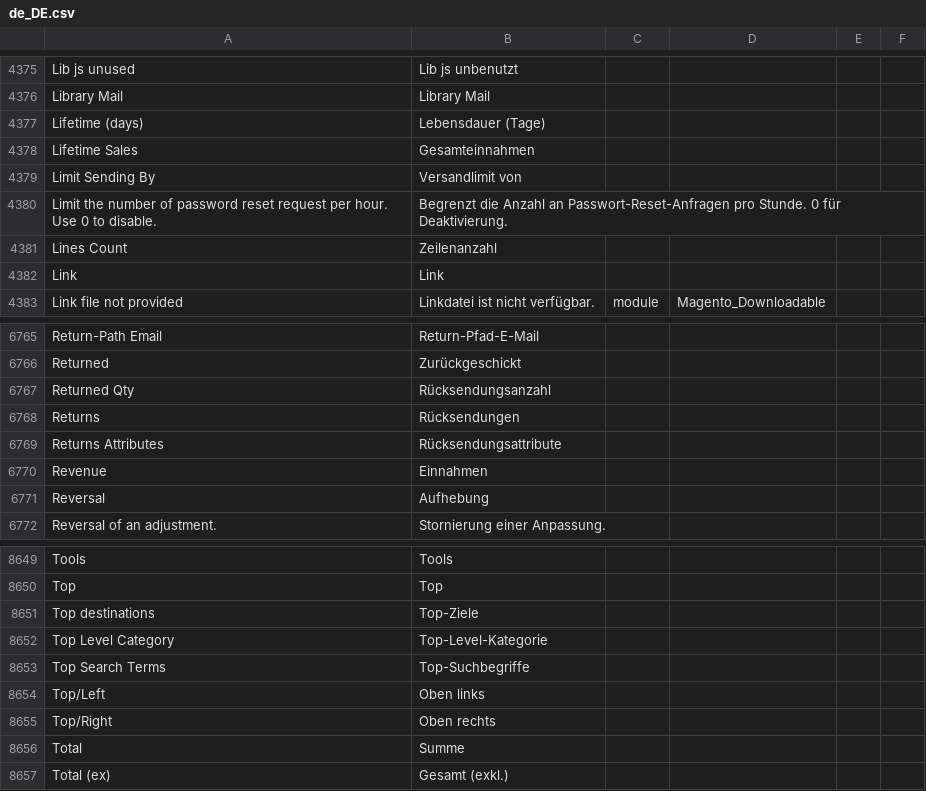
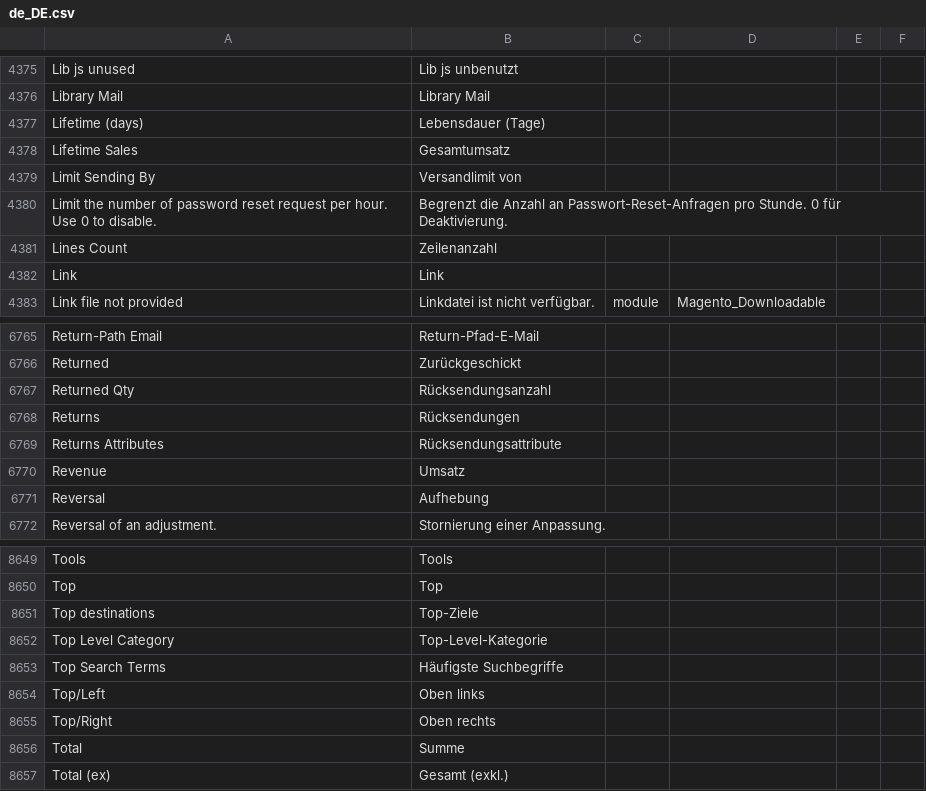
Before and after one commit to splendidinternet/Magento2_German_LocalePack_de_DE, a CSV file: de_DE.csv, drawn as a sheet; only a part is shown, gaps mark what is left out.

Commit message:
Update de_DE.csv

```diff
--- a/de_DE.csv
+++ b/de_DE.csv
@@ -4545,3 +4545,3 @@ Library Mail,Library Mail,,
 Lifetime (days),Lebensdauer (Tage),,
-Lifetime Sales,Gesamteinnahmen,,
+Lifetime Sales,Gesamtumsatz,,
 Limit Sending By,Versandlimit von,,
@@ -6971,3 +6971,3 @@ Returns,Rücksendungen,,
 Returns Attributes,Rücksendungsattribute,,
-Revenue,Einnahmen,,
+Revenue,Umsatz,,
 Reversal,Aufhebung,,
@@ -8862,3 +8862,3 @@ Top destinations,Top-Ziele,,
 Top Level Category,Top-Level-Kategorie,,
-Top Search Terms,Top-Suchbegriffe,,
+Top Search Terms,Häufigste Suchbegriffe,,
 Top/Left,Oben links,,
```
